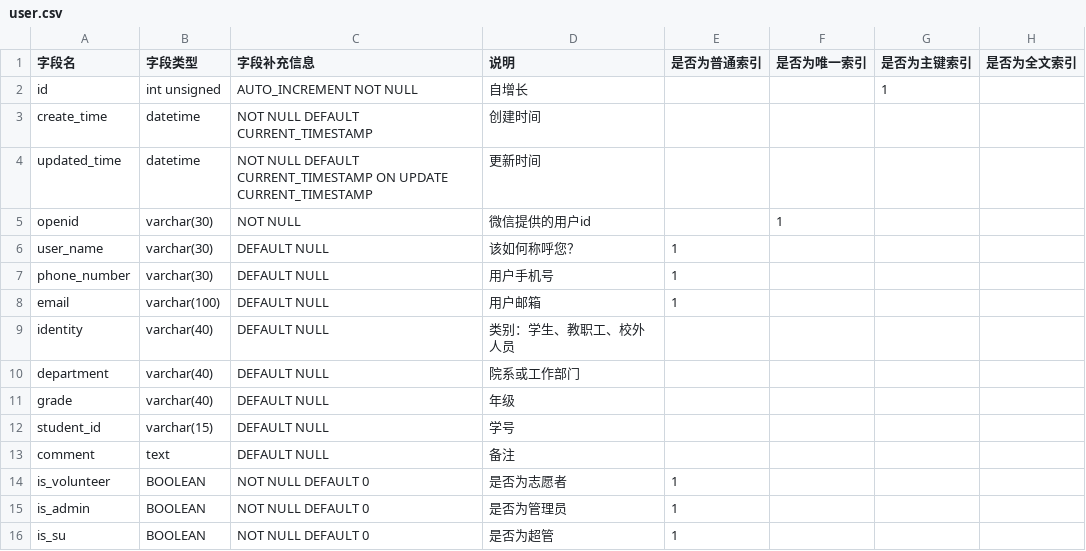
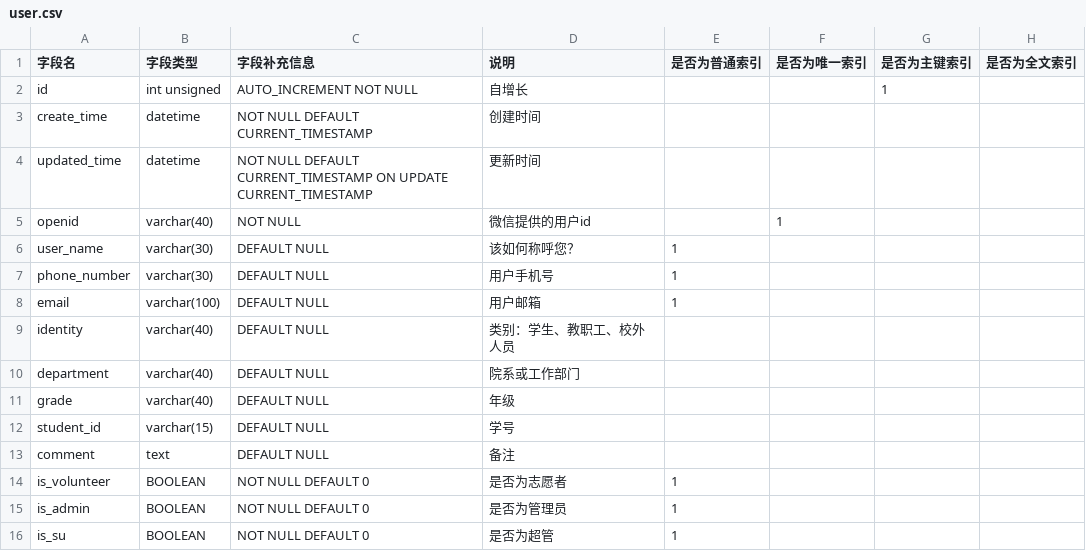
Before and after one commit to team-combinatorics/shuwashuwa-server, a CSV file: helpful_tools/database/csv/user.csv, drawn as a sheet.

```diff
--- a/helpful_tools/database/csv/user.csv
+++ b/helpful_tools/database/csv/user.csv
@@ -4,3 +4,3 @@ create_time,datetime,NOT NULL DEFAULT CURRENT_TIMESTAMP,创建时间,,,,
 updated_time,datetime,NOT NULL DEFAULT CURRENT_TIMESTAMP ON UPDATE CURRENT_TIMESTAMP,更新时间,,,,
-openid,varchar(30),NOT NULL,微信提供的用户id,,1,,
+openid,varchar(40),NOT NULL,微信提供的用户id,,1,,
 user_name,varchar(30),DEFAULT NULL,该如何称呼您？,1,,,
```
Also changed, not shown: 3 other files.
